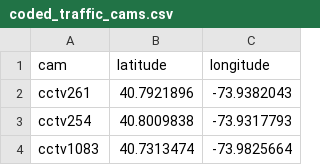
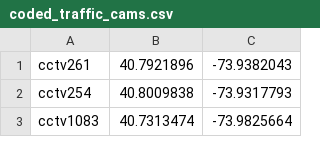
Before and after one commit to taqiyaehsan/CyPhyILab, a CSV file: coded_traffic_cams.csv, drawn as a sheet; only a part is shown; the diff names each change by its address in the sheet, - before the commit and + after, or states it on an @@ line.

Commit message:
Update coded_traffic_cams.csv

```diff
--- a/coded_traffic_cams.csv
+++ b/coded_traffic_cams.csv
-row 1: cam | latitude | longitude
```
